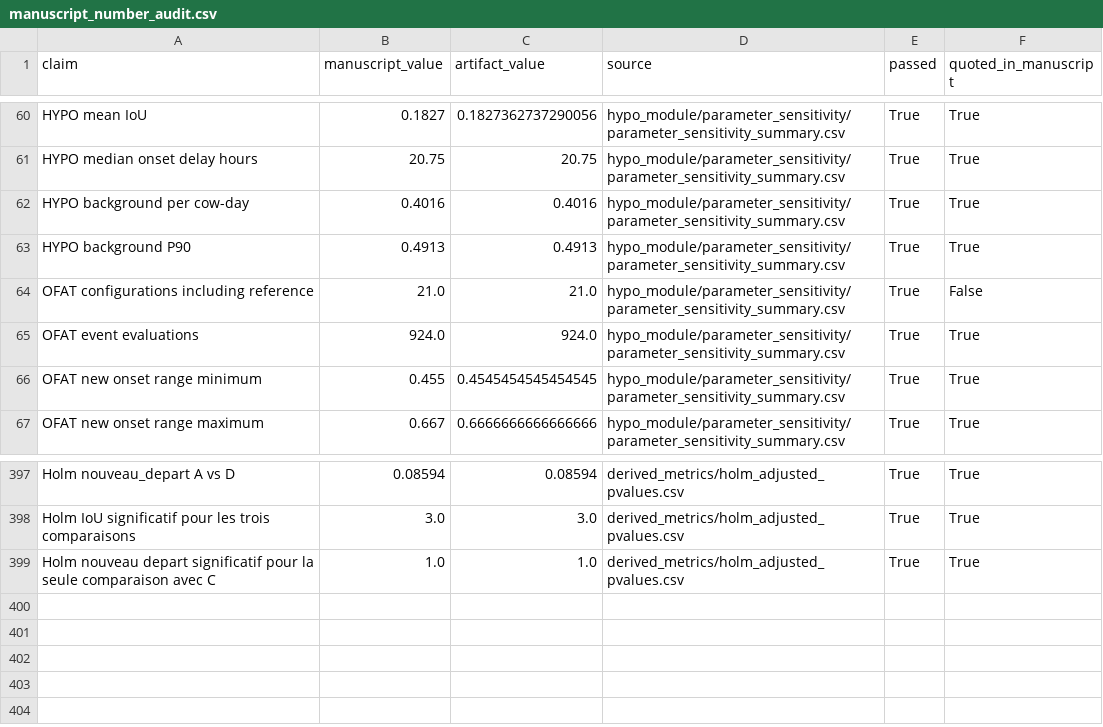
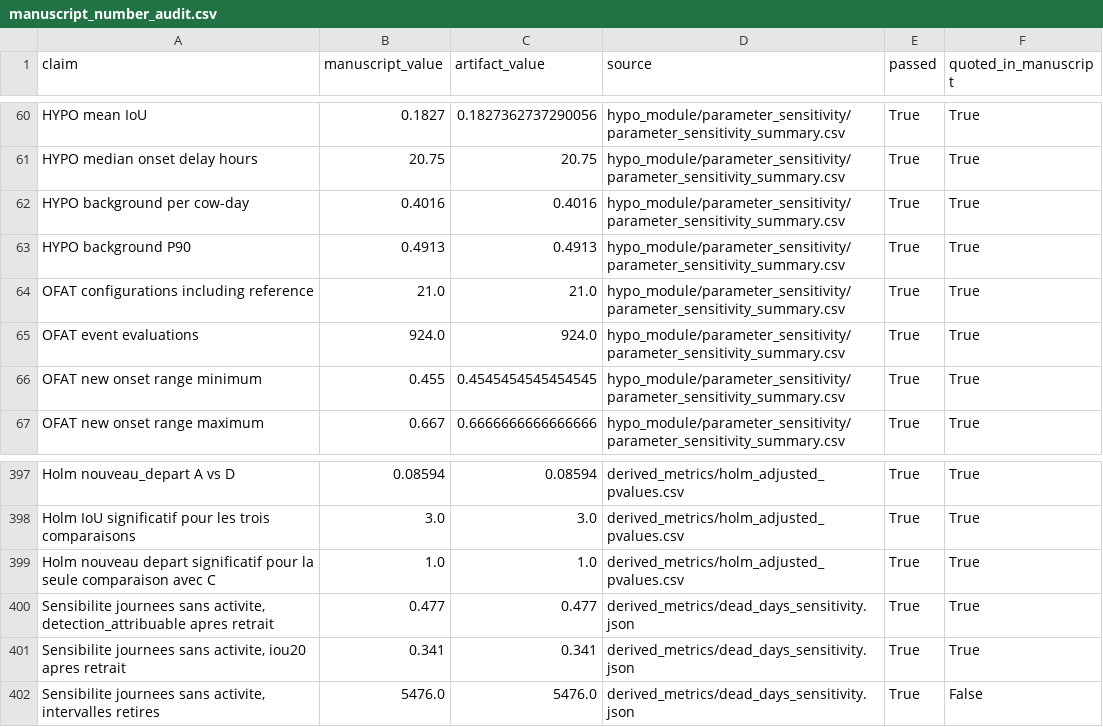
Before and after one commit to Barryguinea/memoirev3, a CSV file: data/validation/manuscript_number_audit.csv, drawn as a sheet; only a part is shown, gaps mark what is left out.

Commit message:
memoirev3: documenter les cinq journees sans activite mesuree
Un audit du corpus a montre que les 16, 17, 19, 21 et 22 octobre portent des
mesures ou les pas, le Motion Index et les transitions sont nuls pour toutes
les vaches observees, avec la posture enregistree comme couchee sur les 5 476
intervalles. Une vache laitiere se leve plusieurs fois par jour : ces journees
relevent de l'acquisition, non du comportement. Elles suivent immediatement
l'interruption du 7 au 15 octobre, avec une reprise partielle les 18 et 20.

Elles representent 15,6 % des couples vache-jour et tombent a 98 % dans les
periodes de reference, dont elles abaissent le niveau attendu. Les conserver
rend donc les resultats conservateurs, ce que le rejeu de la campagne sur le
corpus filtre confirme : la detection attribuable passerait de 43,2 a 47,7 %
et l'IoU20 de 29,5 a 34,1 %. La campagne publiee n'est pas refaite ; ces
chiffres servent a mesurer la sensibilite, pas a remplacer les resultats.

Le chapitre 4 decrit ces journees et le Tableau 6.2 porte le controle
correspondant. Cinq tests verrouillent le constat : un sixieme jour de ce type
les fait echouer. Un script regenere l'analyse de sensibilite, dont les deux
valeurs citees dans le texte entrent au registre d'audit ; sans lui, elles
n'auraient ete reproductibles par personne.

Le manifeste couvre desormais les JSON de derived_metrics, qu'il ignorait
alors qu'il les prend dans les autres dossiers : 77 fichiers au lieu de 76.

401 valeurs auditees, 398 retrouvees dans le texte, 134 tests, 128 pages.

```diff
--- a/data/validation/manuscript_number_audit.csv
+++ b/data/validation/manuscript_number_audit.csv
@@ -63,3 +63,3 @@ HYPO background per cow-day,0.4016,0.4016,hypo_module/parameter_sensitivity/para
 HYPO background P90,0.4913,0.4913,hypo_module/parameter_sensitivity/parameter_sensitivity_summary.csv,True,True
-OFAT configurations including reference,21.0,21.0,hypo_module/parameter_sensitivity/parameter_sensitivity_summary.csv,True,False
+OFAT configurations including reference,21.0,21.0,hypo_module/parameter_sensitivity/parameter_sensitivity_summary.csv,True,True
 OFAT event evaluations,924.0,924.0,hypo_module/parameter_sensitivity/parameter_sensitivity_summary.csv,True,True
@@ -399 +399,4 @@ Holm IoU significatif pour les trois comparaisons,3.0,3.0,derived_metrics/holm_a
 Holm nouveau depart significatif pour la seule comparaison avec C,1.0,1.0,derived_metrics/holm_adjusted_pvalues.csv,True,True
+"Sensibilite journees sans activite, detection_attribuable apres retrait",0.477,0.477,derived_metrics/dead_days_sensitivity.json,True,True
+"Sensibilite journees sans activite, iou20 apres retrait",0.341,0.341,derived_metrics/dead_days_sensitivity.json,True,True
+"Sensibilite journees sans activite, intervalles retires",5476.0,5476.0,derived_metrics/dead_days_sensitivity.json,True,False
```
Also changed, not shown: 8 other files.
